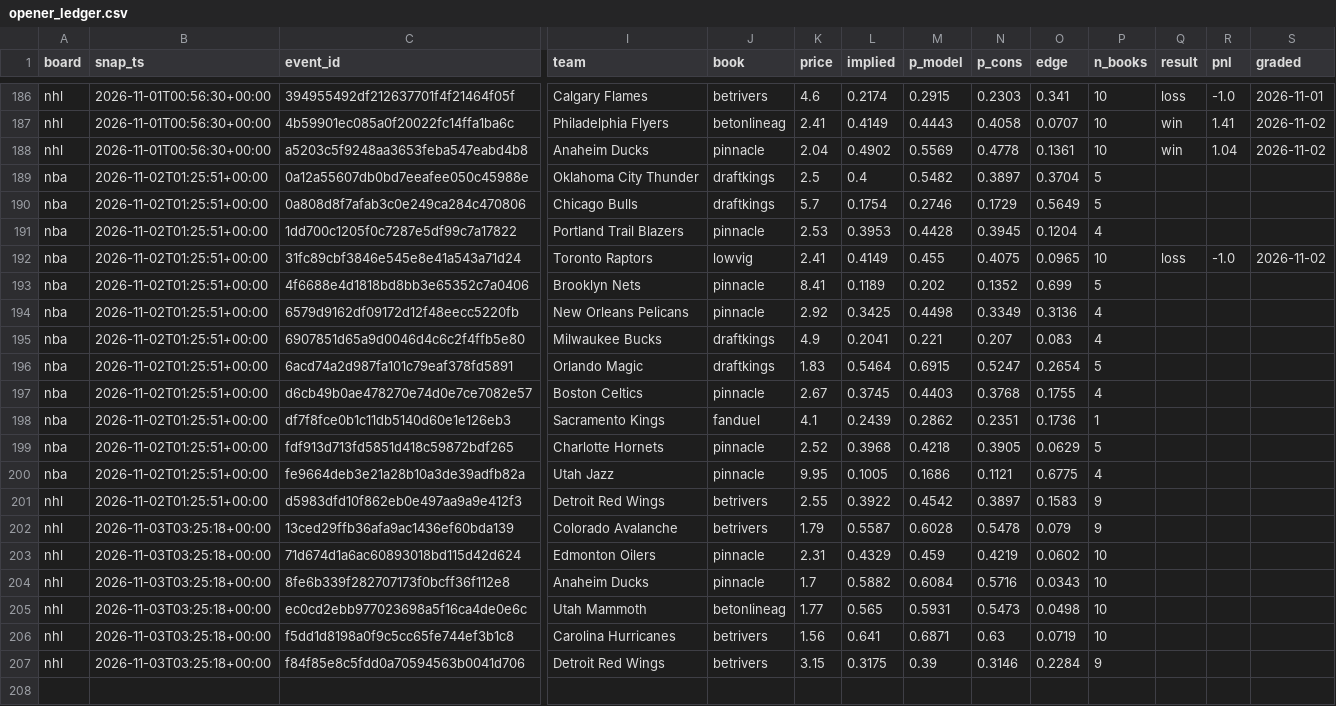
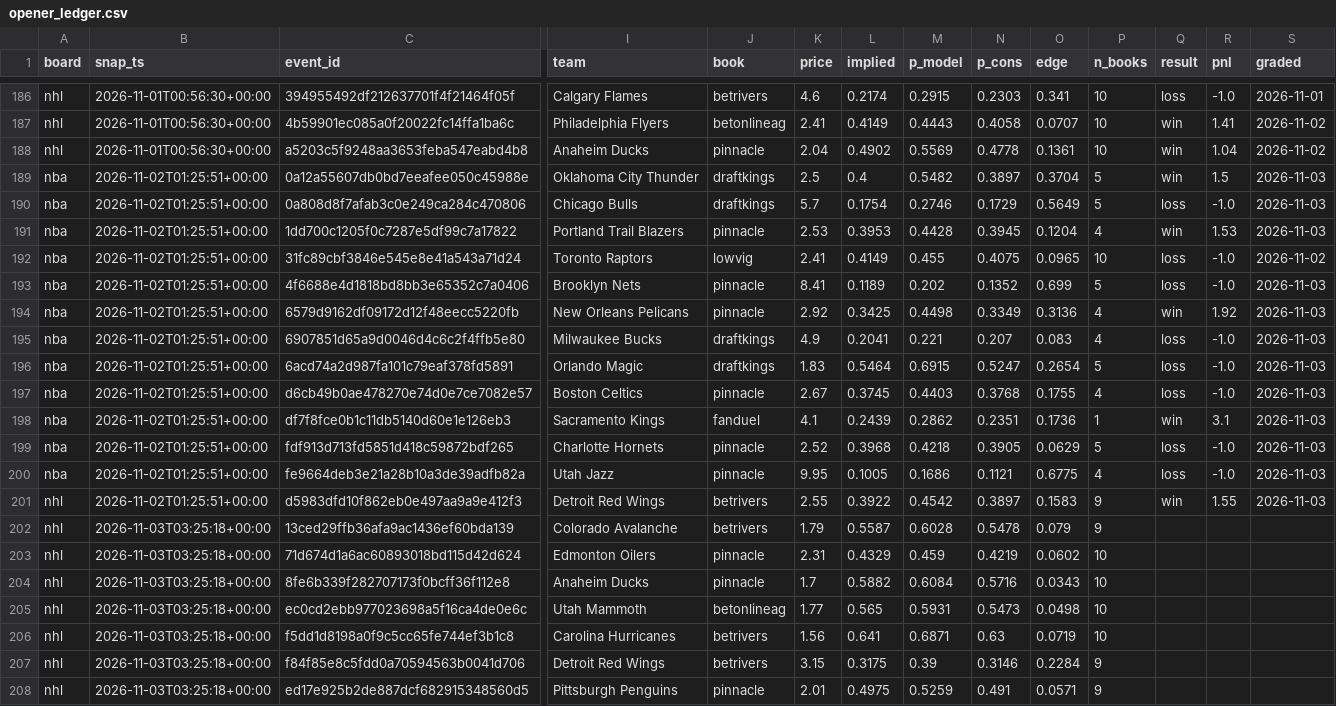
Before and after one commit to azcal/mbm-data, a CSV file: ledger/opener_ledger.csv, drawn as a sheet; only a part is shown, gaps mark what is left out; rows hold the shown columns only; the diff names each change by its address in the sheet, - before the commit and + after, or states it on an @@ line.

Commit message:
ledger 2026-11-03

```diff
--- a/ledger/opener_ledger.csv
+++ b/ledger/opener_ledger.csv
-Q189 (result): (empty)
+Q189 (result): win
-R189 (pnl): (empty)
+R189 (pnl): 1.5
-S189:S191 (graded): (empty)
+S189:S191 (graded): 2026-11-03
-Q190 (result): (empty)
+Q190 (result): loss
-R190 (pnl): (empty)
+R190 (pnl): -1.0
-Q191 (result): (empty)
+Q191 (result): win
-R191 (pnl): (empty)
+R191 (pnl): 1.53
-Q193 (result): (empty)
+Q193 (result): loss
-R193 (pnl): (empty)
+R193 (pnl): -1.0
-S193:S201 (graded): (empty)
+S193:S201 (graded): 2026-11-03
-Q194 (result): (empty)
+Q194 (result): win
-R194 (pnl): (empty)
+R194 (pnl): 1.92
-Q195:Q197 (result): (empty)
+Q195:Q197 (result): loss
-R195:R197 (pnl): (empty)
+R195:R197 (pnl): -1.0
-Q198 (result): (empty)
+Q198 (result): win
-R198 (pnl): (empty)
+R198 (pnl): 3.1
-Q199:Q200 (result): (empty)
+Q199:Q200 (result): loss
-R199:R200 (pnl): (empty)
+R199:R200 (pnl): -1.0
-Q201 (result): (empty)
+Q201 (result): win
-R201 (pnl): (empty)
+R201 (pnl): 1.55
+row 208: nhl | 2026-11-03T03:25:18+00:00 | ed17e925b2de887dcf682915348560d5 | Pittsburgh Penguins | pinnacle | 2.01 | 0.4975 | 0.5259 | 0.491 | 0.0571 | 9
```
